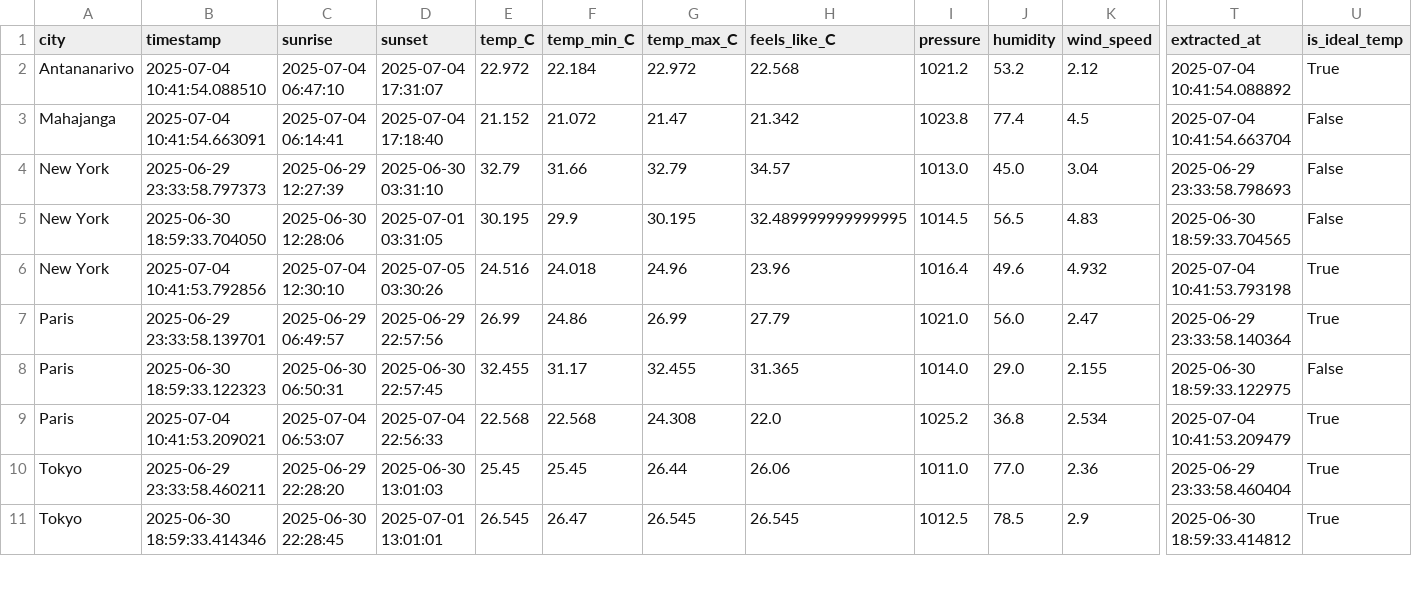
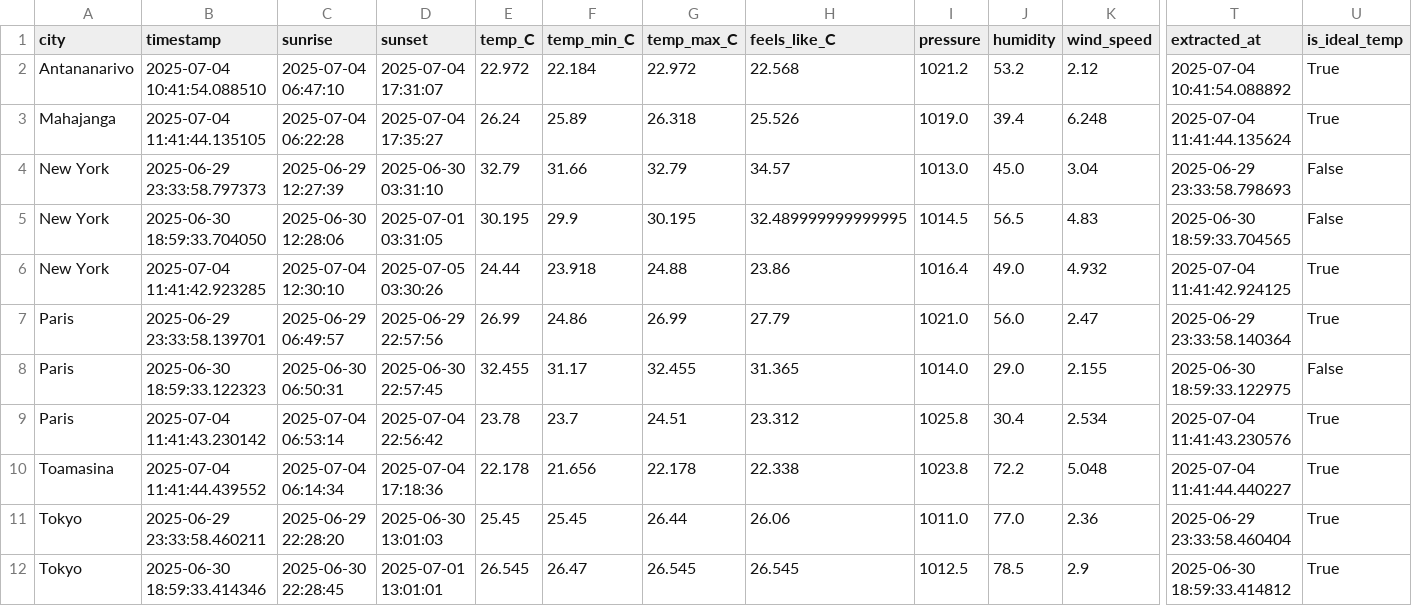
Before and after one commit to Abega1642/toetrandro-etl, a CSV file: data/merged/all_weather_data.csv, drawn as a sheet; only a part is shown, gaps mark what is left out; removed rows and columns are numbered as before the commit, all else as after; rows hold the shown columns only; the diff covers the shown part only; the diff names each change by its address in the sheet, - before the commit and + after, or states it on an @@ line.

Commit message:
refactor: relaunch today data

```diff
--- a/data/merged/all_weather_data.csv
+++ b/data/merged/all_weather_data.csv
-row 3: Mahajanga | 2025-07-04 10:41:54.663091 | 2025-07-04 06:14:41 | 2025-07-04 17:18:40 | 21.152 | 21.072 | 21.47 | 21.342 | 1023.8 | 77.4 | 4.5 | 2025-07-04 10:41:54.663704 | False
+row 3: Mahajanga | 2025-07-04 11:41:44.135105 | 2025-07-04 06:22:28 | 2025-07-04 17:35:27 | 26.24 | 25.89 | 26.318 | 25.526 | 1019.0 | 39.4 | 6.248 | 2025-07-04 11:41:44.135624 | True
-B6 (timestamp): 2025-07-04 10:41:53.792856
+B6 (timestamp): 2025-07-04 11:41:42.923285
-E6 (temp_C): 24.516
+E6 (temp_C): 24.44
-F6 (temp_min_C): 24.018
+F6 (temp_min_C): 23.918
-G6 (temp_max_C): 24.96
+G6 (temp_max_C): 24.88
-H6 (feels_like_C): 23.96
+H6 (feels_like_C): 23.86
-J6 (humidity): 49.6
+J6 (humidity): 49.0
-T6 (extracted_at): 2025-07-04 10:41:53.793198
+T6 (extracted_at): 2025-07-04 11:41:42.924125
-B9 (timestamp): 2025-07-04 10:41:53.209021
+B9 (timestamp): 2025-07-04 11:41:43.230142
-C9 (sunrise): 2025-07-04 06:53:07
+C9 (sunrise): 2025-07-04 06:53:14
-D9 (sunset): 2025-07-04 22:56:33
+D9 (sunset): 2025-07-04 22:56:42
-E9 (temp_C): 22.568
+E9 (temp_C): 23.78
-F9 (temp_min_C): 22.568
+F9 (temp_min_C): 23.7
-G9 (temp_max_C): 24.308
+G9 (temp_max_C): 24.51
-H9 (feels_like_C): 22.0
+H9 (feels_like_C): 23.312
-I9 (pressure): 1025.2
+I9 (pressure): 1025.8
-J9 (humidity): 36.8
+J9 (humidity): 30.4
-T9 (extracted_at): 2025-07-04 10:41:53.209479
+T9 (extracted_at): 2025-07-04 11:41:43.230576
+row 10: Toamasina | 2025-07-04 11:41:44.439552 | 2025-07-04 06:14:34 | 2025-07-04 17:18:36 | 22.178 | 21.656 | 22.178 | 22.338 | 1023.8 | 72.2 | 5.048 | 2025-07-04 11:41:44.440227 | True
```
Also changed, not shown: 1 added row, 1 removed row and 15 edited cells elsewhere in this file, data/processed/2025-07-04/Tokyo.csv, data/processed/2025-07-04/Toliara.csv, 13 other files.
